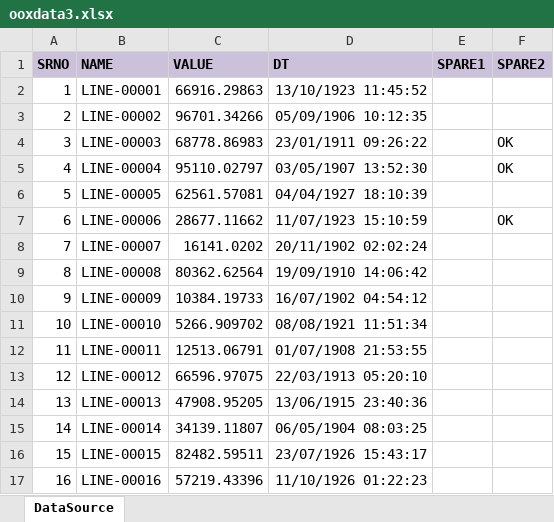
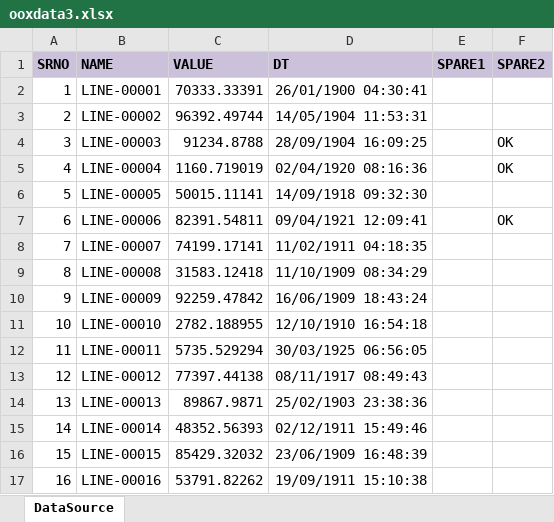
Before and after one commit to MX-XM/oracle, an Excel workbook: ExcelTable/samples/ooxdata3.xlsx, sheet DataSource, drawn as a sheet; only a part is shown; values as stored, in another font and other column widths than the file's, no borders; the diff covers the shown part only; the diff names each change by its address in the sheet, - before the commit and + after, or states it on an @@ line.

Commit message:
ExcelTable 1.6

```diff
--- a/ExcelTable/samples/ooxdata3.xlsx (sheet DataSource)
+++ b/ExcelTable/samples/ooxdata3.xlsx (sheet DataSource)
-C2 (VALUE): 66916.29863
+C2 (VALUE): 70333.33391
-D2 (DT): 13/10/1923 11:45:52
+D2 (DT): 26/01/1900 04:30:41
-C3 (VALUE): 96701.34266
+C3 (VALUE): 96392.49744
-D3 (DT): 05/09/1906 10:12:35
+D3 (DT): 14/05/1904 11:53:31
-C4 (VALUE): 68778.86983
+C4 (VALUE): 91234.8788
-D4 (DT): 23/01/1911 09:26:22
+D4 (DT): 28/09/1904 16:09:25
-C5 (VALUE): 95110.02797
+C5 (VALUE): 1160.719019
-D5 (DT): 03/05/1907 13:52:30
+D5 (DT): 02/04/1920 08:16:36
-C6 (VALUE): 62561.57081
+C6 (VALUE): 50015.11141
-D6 (DT): 04/04/1927 18:10:39
+D6 (DT): 14/09/1918 09:32:30
-C7 (VALUE): 28677.11662
+C7 (VALUE): 82391.54811
-D7 (DT): 11/07/1923 15:10:59
+D7 (DT): 09/04/1921 12:09:41
-C8 (VALUE): 16141.0202
+C8 (VALUE): 74199.17141
-D8 (DT): 20/11/1902 02:02:24
+D8 (DT): 11/02/1911 04:18:35
-C9 (VALUE): 80362.62564
+C9 (VALUE): 31583.12418
-D9 (DT): 19/09/1910 14:06:42
+D9 (DT): 11/10/1909 08:34:29
-C10 (VALUE): 10384.19733
+C10 (VALUE): 92259.47842
-D10 (DT): 16/07/1902 04:54:12
+D10 (DT): 16/06/1909 18:43:24
-C11 (VALUE): 5266.909702
+C11 (VALUE): 2782.188955
-D11 (DT): 08/08/1921 11:51:34
+D11 (DT): 12/10/1910 16:54:18
-C12 (VALUE): 12513.06791
+C12 (VALUE): 5735.529294
-D12 (DT): 01/07/1908 21:53:55
+D12 (DT): 30/03/1925 06:56:05
-C13 (VALUE): 66596.97075
+C13 (VALUE): 77397.44138
-D13 (DT): 22/03/1913 05:20:10
+D13 (DT): 08/11/1917 08:49:43
-C14 (VALUE): 47908.95205
+C14 (VALUE): 89867.9871
-D14 (DT): 13/06/1915 23:40:36
+D14 (DT): 25/02/1903 23:38:36
-C15 (VALUE): 34139.11807
+C15 (VALUE): 48352.56393
-D15 (DT): 06/05/1904 08:03:25
+D15 (DT): 02/12/1911 15:49:46
-C16 (VALUE): 82482.59511
+C16 (VALUE): 85429.32032
-D16 (DT): 23/07/1926 15:43:17
+D16 (DT): 23/06/1909 16:48:39
-C17 (VALUE): 57219.43396
+C17 (VALUE): 53791.82262
-D17 (DT): 11/10/1926 01:22:23
+D17 (DT): 19/09/1911 15:10:38
```
Also changed, not shown: 168 edited cells elsewhere in this sheet, 7 other files.
